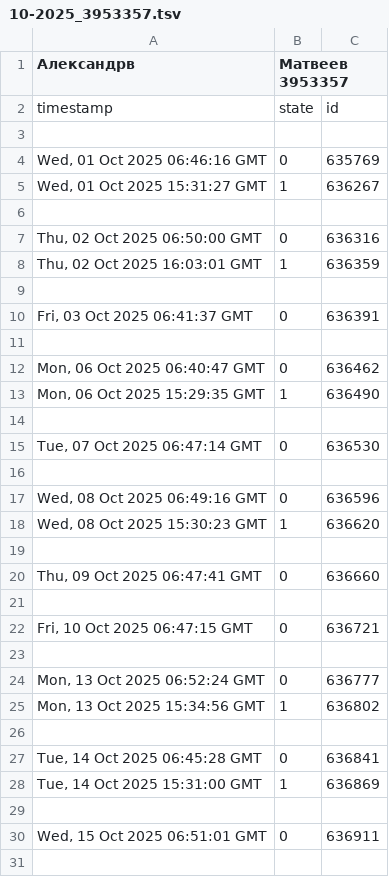
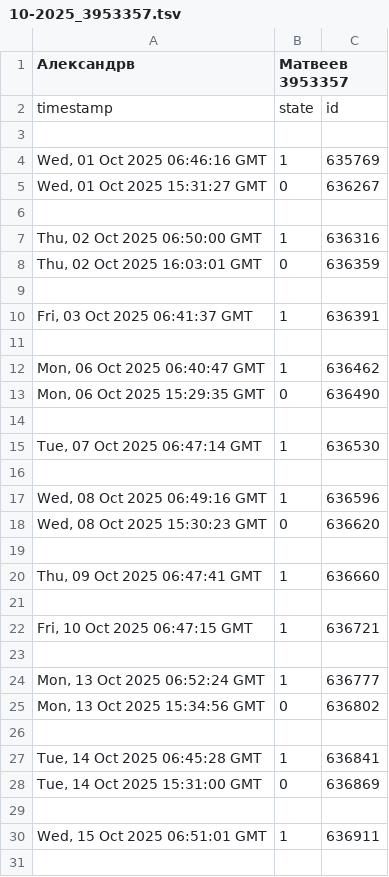
Before and after one commit to piek-motors/erp, a TSV file: rust/dataset/10-2025_3953357.tsv, drawn as a sheet; only a part is shown; the diff covers the shown part only.

```diff
--- a/rust/dataset/10-2025_3953357.tsv
+++ b/rust/dataset/10-2025_3953357.tsv
@@ -3,29 +3,29 @@ timestamp	state	id
 
-Wed, 01 Oct 2025 06:46:16 GMT	0	635769
-Wed, 01 Oct 2025 15:31:27 GMT	1	636267
+Wed, 01 Oct 2025 06:46:16 GMT	1	635769
+Wed, 01 Oct 2025 15:31:27 GMT	0	636267
 			
-Thu, 02 Oct 2025 06:50:00 GMT	0	636316
-Thu, 02 Oct 2025 16:03:01 GMT	1	636359
+Thu, 02 Oct 2025 06:50:00 GMT	1	636316
+Thu, 02 Oct 2025 16:03:01 GMT	0	636359
 			
-Fri, 03 Oct 2025 06:41:37 GMT	0	636391
+Fri, 03 Oct 2025 06:41:37 GMT	1	636391
 			
-Mon, 06 Oct 2025 06:40:47 GMT	0	636462
-Mon, 06 Oct 2025 15:29:35 GMT	1	636490
+Mon, 06 Oct 2025 06:40:47 GMT	1	636462
+Mon, 06 Oct 2025 15:29:35 GMT	0	636490
 			
-Tue, 07 Oct 2025 06:47:14 GMT	0	636530
+Tue, 07 Oct 2025 06:47:14 GMT	1	636530
 			
-Wed, 08 Oct 2025 06:49:16 GMT	0	636596
-Wed, 08 Oct 2025 15:30:23 GMT	1	636620
+Wed, 08 Oct 2025 06:49:16 GMT	1	636596
+Wed, 08 Oct 2025 15:30:23 GMT	0	636620
 			
-Thu, 09 Oct 2025 06:47:41 GMT	0	636660
+Thu, 09 Oct 2025 06:47:41 GMT	1	636660
 			
-Fri, 10 Oct 2025 06:47:15 GMT	0	636721
+Fri, 10 Oct 2025 06:47:15 GMT	1	636721
 			
-Mon, 13 Oct 2025 06:52:24 GMT	0	636777
-Mon, 13 Oct 2025 15:34:56 GMT	1	636802
+Mon, 13 Oct 2025 06:52:24 GMT	1	636777
+Mon, 13 Oct 2025 15:34:56 GMT	0	636802
 			
-Tue, 14 Oct 2025 06:45:28 GMT	0	636841
-Tue, 14 Oct 2025 15:31:00 GMT	1	636869
+Tue, 14 Oct 2025 06:45:28 GMT	1	636841
+Tue, 14 Oct 2025 15:31:00 GMT	0	636869
 			
-Wed, 15 Oct 2025 06:51:01 GMT	0	636911
+Wed, 15 Oct 2025 06:51:01 GMT	1	636911
 			
```
Also changed, not shown: 11 edited cells elsewhere in this file, rust/dataset/1-2026_3917710.tsv, rust/dataset/1-2026_3950209.tsv, 15 other files.
